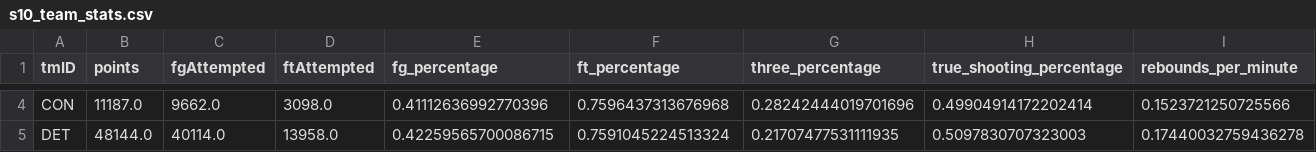
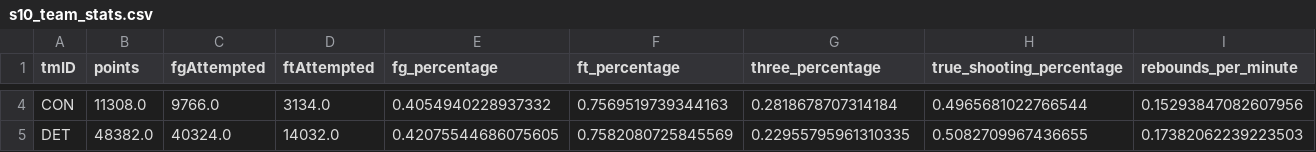
Before and after one commit to diogotvf7/feup-ac, a CSV file: dataset/finals/s10_team_stats.csv, drawn as a sheet; only a part is shown, gaps mark what is left out; the diff covers the shown part only; the diff names each change by its address in the sheet, - before the commit and + after, or states it on an @@ line.

```diff
--- a/dataset/finals/s10_team_stats.csv
+++ b/dataset/finals/s10_team_stats.csv
-B4 (points): 11187.0
+B4 (points): 11308.0
-C4 (fgAttempted): 9662.0
+C4 (fgAttempted): 9766.0
-D4 (ftAttempted): 3098.0
+D4 (ftAttempted): 3134.0
-E4 (fg_percentage): 0.41112636992770396
+E4 (fg_percentage): 0.4054940228937332
-F4 (ft_percentage): 0.7596437313676968
+F4 (ft_percentage): 0.7569519739344163
-G4 (three_percentage): 0.28242444019701696
+G4 (three_percentage): 0.2818678707314184
-H4 (true_shooting_percentage): 0.49904914172202414
+H4 (true_shooting_percentage): 0.4965681022766544
-I4 (rebounds_per_minute): 0.1523721250725566
+I4 (rebounds_per_minute): 0.15293847082607956
-B5 (points): 48144.0
+B5 (points): 48382.0
-C5 (fgAttempted): 40114.0
+C5 (fgAttempted): 40324.0
-D5 (ftAttempted): 13958.0
+D5 (ftAttempted): 14032.0
-E5 (fg_percentage): 0.42259565700086715
+E5 (fg_percentage): 0.42075544686075605
-F5 (ft_percentage): 0.7591045224513324
+F5 (ft_percentage): 0.7582080725845569
-G5 (three_percentage): 0.21707477531111935
+G5 (three_percentage): 0.22955795961310335
-H5 (true_shooting_percentage): 0.5097830707323003
+H5 (true_shooting_percentage): 0.5082709967436655
-I5 (rebounds_per_minute): 0.17440032759436278
+I5 (rebounds_per_minute): 0.17382062239223503
```
Also changed, not shown: 147 edited cells elsewhere in this file, 12 other files.
